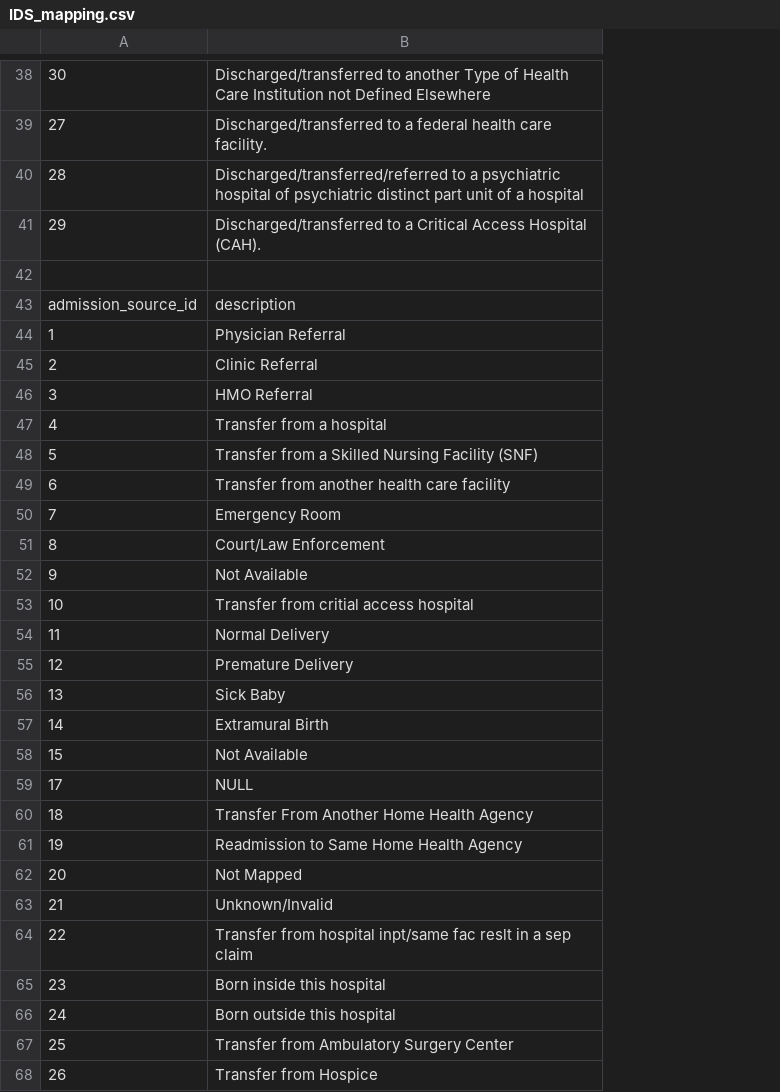
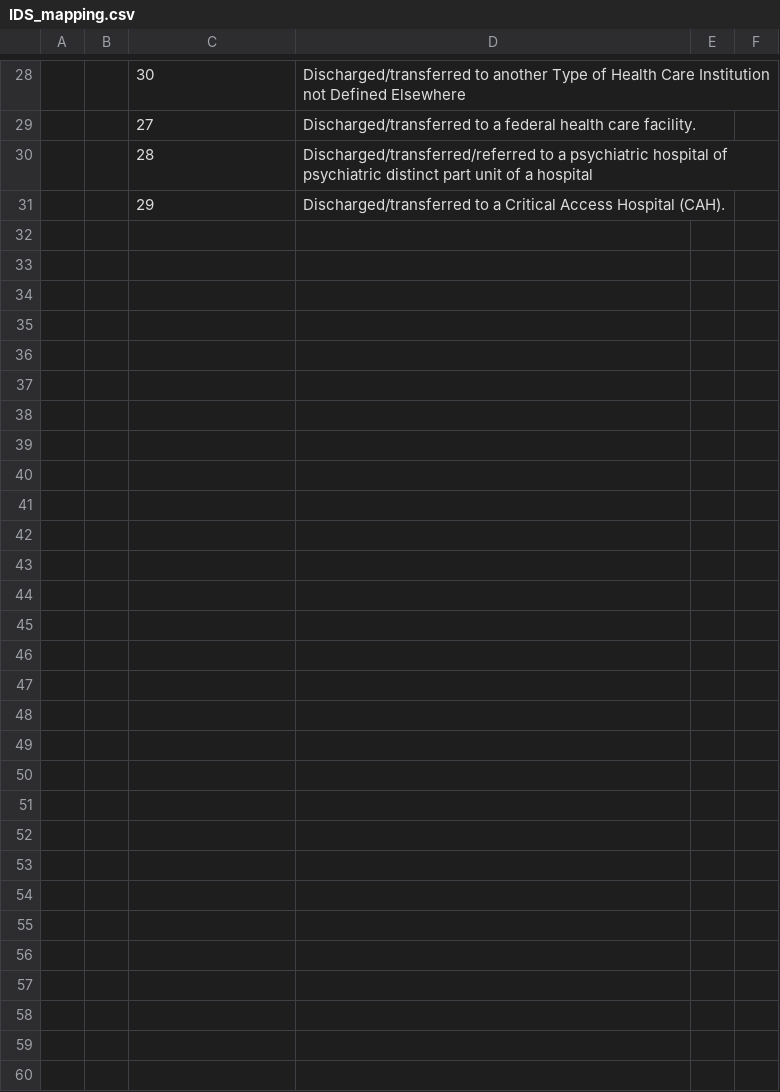
Before and after one commit to brchn6/ML_Project, a CSV file: diabetes+130-us+hospitals+for+years+1999-2008/IDS_mapping.csv, drawn as a sheet; only a part is shown, gaps mark what is left out; removed rows and columns are numbered as before the commit, all else as after; the diff covers the shown part only; the diff names each change by its address in the sheet, - before the commit and + after, or states it on an @@ line.

```diff
--- a/diabetes+130-us+hospitals+for+years+1999-2008/IDS_mapping.csv
+++ b/diabetes+130-us+hospitals+for+years+1999-2008/IDS_mapping.csv
+column A, empty
+column B, empty
+column E, empty
+column F, empty
-row 42: (empty)
-row 43: admission_source_id | description
-row 44: 1 | Physician Referral
-row 45: 2 | Clinic Referral
-row 46: 3 | HMO Referral
-row 47: 4 | Transfer from a hospital
-row 48: 5 | Transfer from a Skilled Nursing Facility (SNF)
-row 49: 6 | Transfer from another health care facility
-row 50: 7 | Emergency Room
-row 51: 8 | Court/Law Enforcement
-row 52: 9 | Not Available
-row 53: 10 | Transfer from critial access hospital
-row 54: 11 | Normal Delivery
-row 55: 12 | Premature Delivery
-row 56: 13 | Sick Baby
-row 57: 14 | Extramural Birth
-row 58: 15 | Not Available
-row 59: 17 | NULL
-row 60: 18 | Transfer From Another Home Health Agency
-row 61: 19 | Readmission to Same Home Health Agency
-row 62: 20 | Not Mapped
-row 63: 21 | Unknown/Invalid
-row 64: 22 | Transfer from hospital inpt/same fac reslt in a sep claim
-row 65: 23 | Born inside this hospital
-row 66: 24 | Born outside this hospital
-row 67: 25 | Transfer from Ambulatory Surgery Center
-row 68: 26 | Transfer from Hospice
```
Also changed, not shown: 10 removed rows elsewhere in this file, 1 other file.
